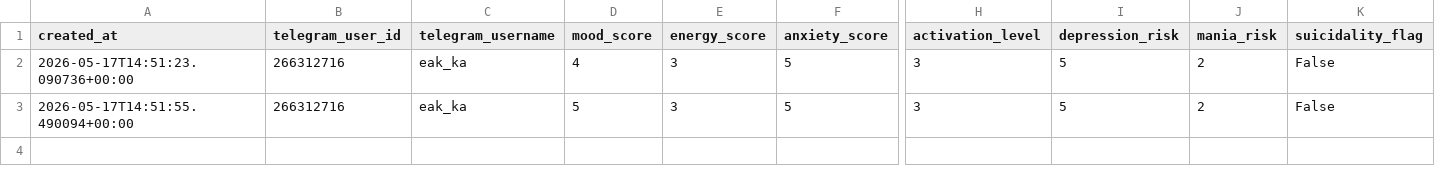
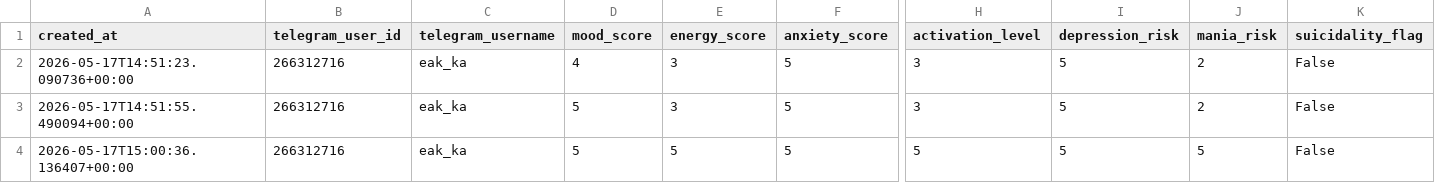
Before and after one commit to eakaganova/bipolar, a CSV file: data/entries.csv, drawn as a sheet; only a part is shown, gaps mark what is left out; rows hold the shown columns only; the diff names each change by its address in the sheet, - before the commit and + after, or states it on an @@ line.

Commit message:
Add mood journal entry

```diff
--- a/data/entries.csv
+++ b/data/entries.csv
+row 4: 2026-05-17T15:00:36.136407+00:00 | 266312716 | eak_ka | 5 | 5 | 5 | 5 | 5 | 5 | False
```
